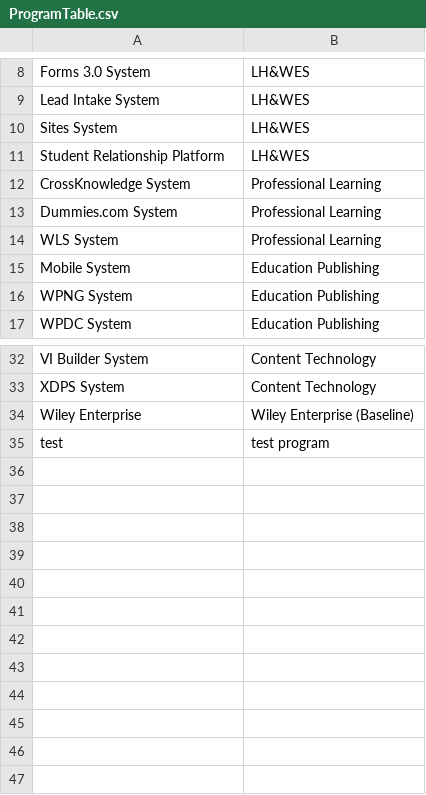
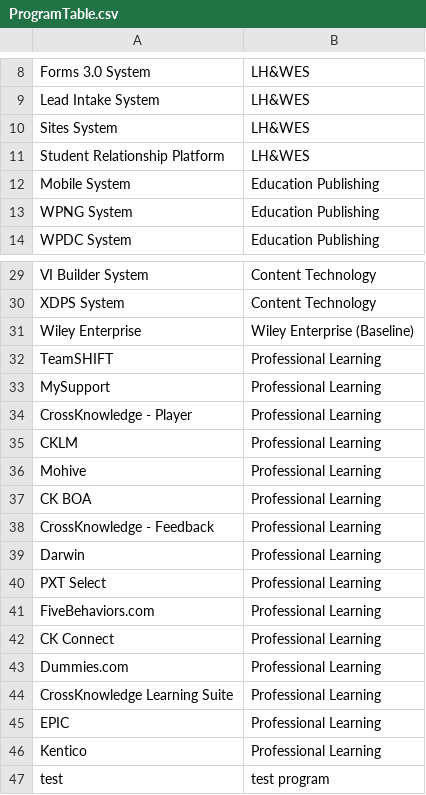
Before and after one commit to dthatcherWiley/compAgility, a CSV file: csv/ProgramTable.csv, drawn as a sheet; only a part is shown, gaps mark what is left out.

Commit message:
modified:   csv/ProgramTable.csv

```diff
--- a/csv/ProgramTable.csv
+++ b/csv/ProgramTable.csv
@@ -11,5 +11,2 @@ Sites System,LH&WES,
 Student Relationship Platform,LH&WES,
-CrossKnowledge System,Professional Learning,
-Dummies.com System,Professional Learning,
-WLS System,Professional Learning,
 Mobile System,Education Publishing,
@@ -34,2 +31,17 @@ XDPS System,Content Technology,
 Wiley Enterprise,Wiley Enterprise (Baseline),
+TeamSHIFT,Professional Learning,
+MySupport,Professional Learning,
+CrossKnowledge - Player,Professional Learning,
+CKLM,Professional Learning,
+Mohive,Professional Learning,
+CK BOA,Professional Learning,
+CrossKnowledge - Feedback,Professional Learning,
+Darwin,Professional Learning,
+PXT Select,Professional Learning,
+FiveBehaviors.com,Professional Learning,
+CK Connect,Professional Learning,
+Dummies.com,Professional Learning,
+CrossKnowledge Learning Suite,Professional Learning,
+EPIC,Professional Learning,
+Kentico,Professional Learning,
 test,test program
```
Also changed, not shown: 14 other files.
